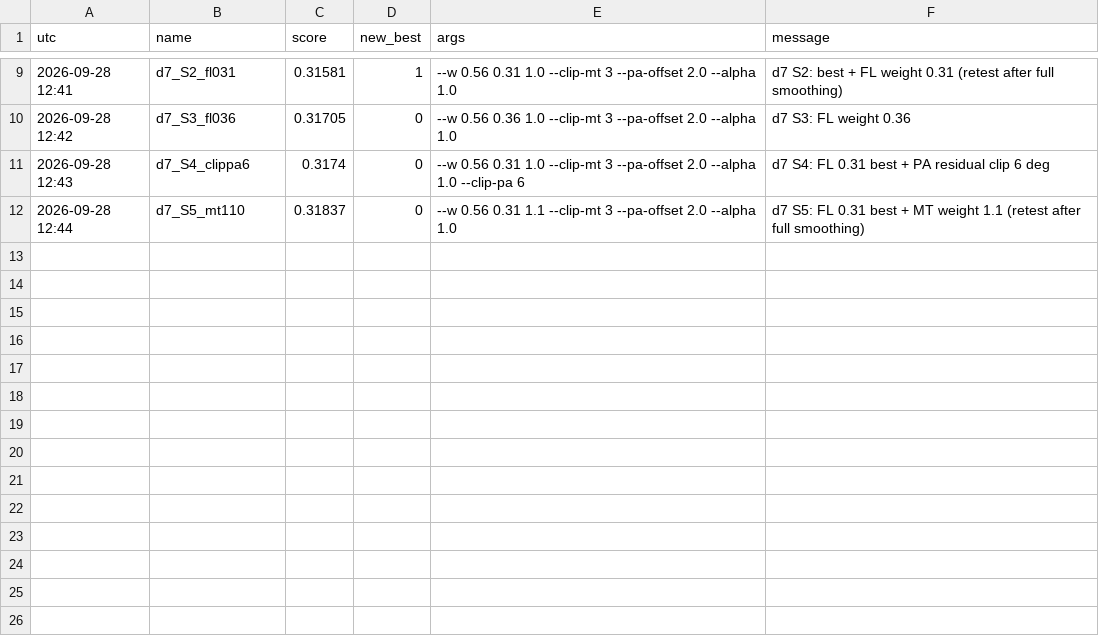
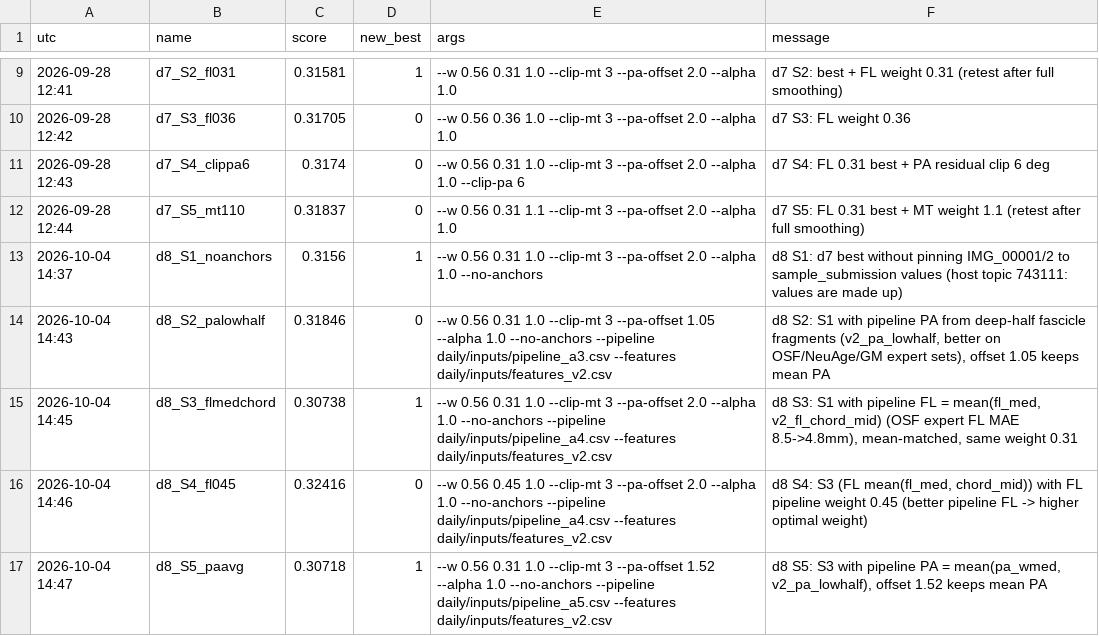
Before and after one commit to Hisernberg/kraggle-3-in-one, a CSV file: umud/daily/history.csv, drawn as a sheet; only a part is shown, gaps mark what is left out; the diff names each change by its address in the sheet, - before the commit and + after, or states it on an @@ line.

```diff
--- a/umud/daily/history.csv
+++ b/umud/daily/history.csv
+row 13: 2026-10-04 14:37 | d8_S1_noanchors | 0.3156 | 1 | --w 0.56 0.31 1.0 --clip-mt 3 --pa-offset 2.0 --alpha 1.0 --no-anchors | d8 S1: d7 best without pinning IMG_00001/2 to sample_submission values (host topic 743111: values are made up)
+row 14: 2026-10-04 14:43 | d8_S2_palowhalf | 0.31846 | 0 | --w 0.56 0.31 1.0 --clip-mt 3 --pa-offset 1.05 --alpha 1.0 --no-anchors --pipeline daily/inputs/pipeline_a3.csv --features daily/inputs/features_v2.csv | d8 S2: S1 with pipeline PA from deep-half fascicle fragments (v2_pa_lowhalf, better on OSF/NeuAge/GM expert sets), offset 1.05 keeps mean PA
+row 15: 2026-10-04 14:45 | d8_S3_flmedchord | 0.30738 | 1 | --w 0.56 0.31 1.0 --clip-mt 3 --pa-offset 2.0 --alpha 1.0 --no-anchors --pipeline daily/inputs/pipeline_a4.csv --features daily/inputs/features_v2.csv | d8 S3: S1 with pipeline FL = mean(fl_med, v2_fl_chord_mid) (OSF expert FL MAE 8.5->4.8mm), mean-matched, same weight 0.31
+row 16: 2026-10-04 14:46 | d8_S4_fl045 | 0.32416 | 0 | --w 0.56 0.45 1.0 --clip-mt 3 --pa-offset 2.0 --alpha 1.0 --no-anchors --pipeline daily/inputs/pipeline_a4.csv --features daily/inputs/features_v2.csv | d8 S4: S3 (FL mean(fl_med, chord_mid)) with FL pipeline weight 0.45 (better pipeline FL -> higher optimal weight)
+row 17: 2026-10-04 14:47 | d8_S5_paavg | 0.30718 | 1 | --w 0.56 0.31 1.0 --clip-mt 3 --pa-offset 1.52 --alpha 1.0 --no-anchors --pipeline daily/inputs/pipeline_a5.csv --features daily/inputs/features_v2.csv | d8 S5: S3 with pipeline PA = mean(pa_wmed, v2_pa_lowhalf), offset 1.52 keeps mean PA
```
Also changed, not shown: 27 other files.
